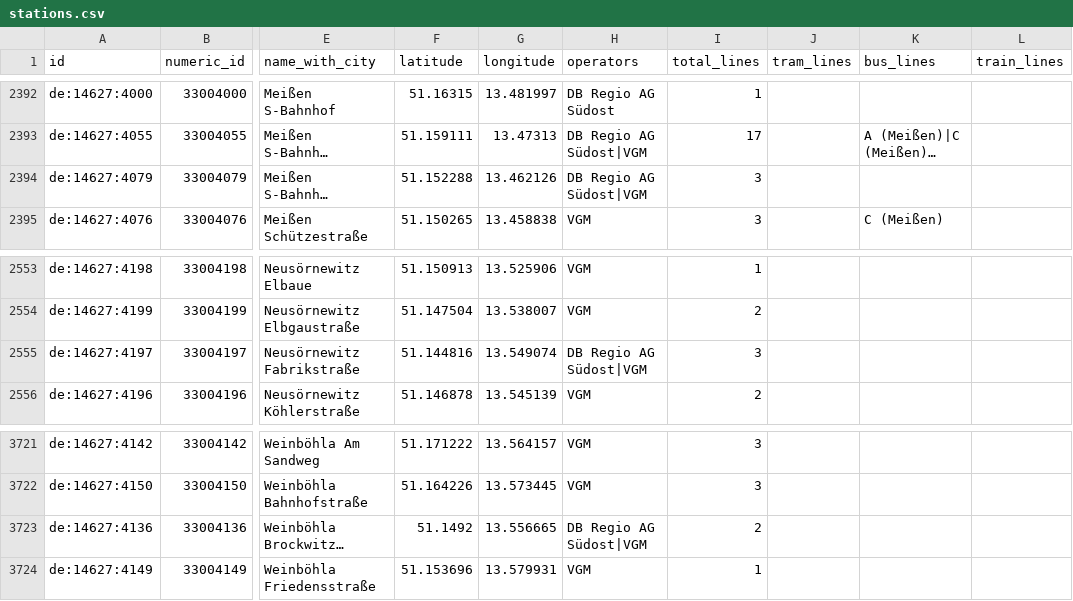
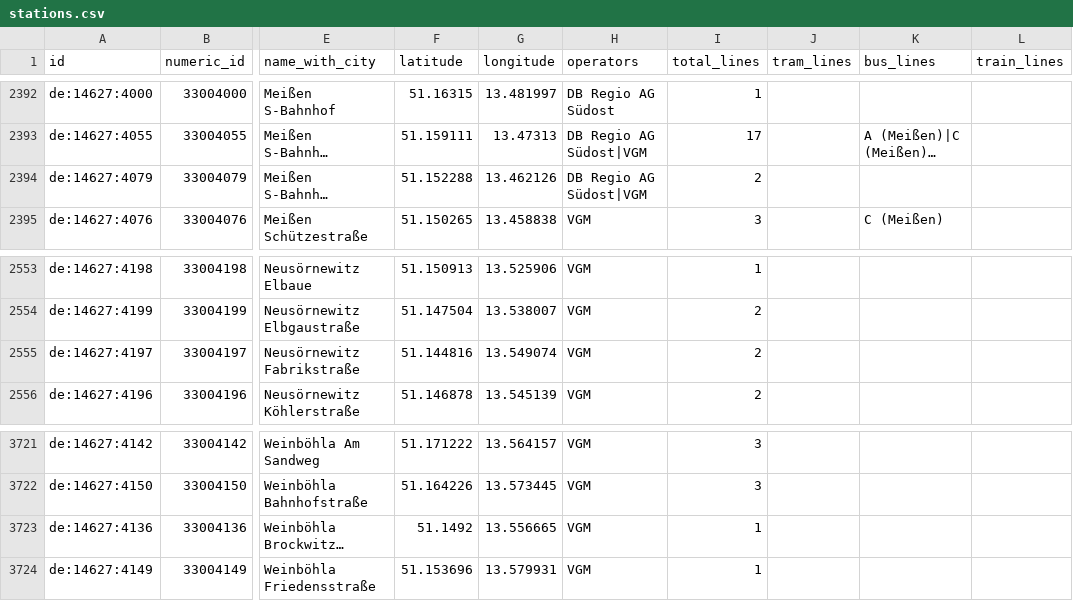
Before and after one commit to kiliankoe/vvo, a CSV file: data/stations.csv, drawn as a sheet; only a part is shown, gaps mark what is left out; long unchanged cells end in …; the diff names each change by its address in the sheet, - before the commit and + after, or states it on an @@ line.

```diff
--- a/data/stations.csv
+++ b/data/stations.csv
-I2394 (total_lines): 3
+I2394 (total_lines): 2
-H2555 (operators): DB Regio AG Südost|VGM
+H2555 (operators): VGM
-I2555 (total_lines): 3
+I2555 (total_lines): 2
-H3723 (operators): DB Regio AG Südost|VGM
+H3723 (operators): VGM
-I3723 (total_lines): 2
+I3723 (total_lines): 1
```
Also changed, not shown: 3 other files.
